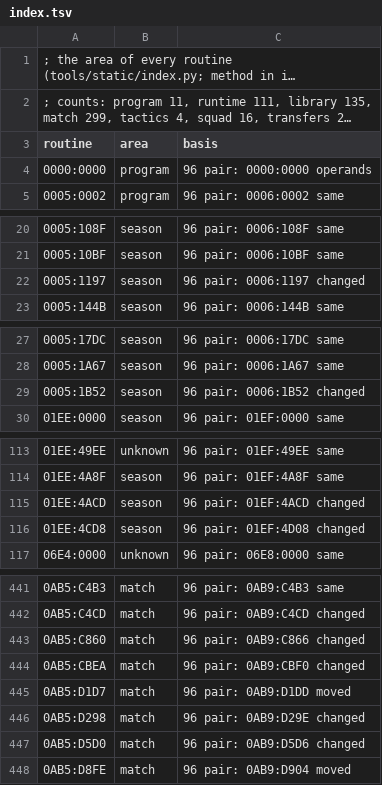
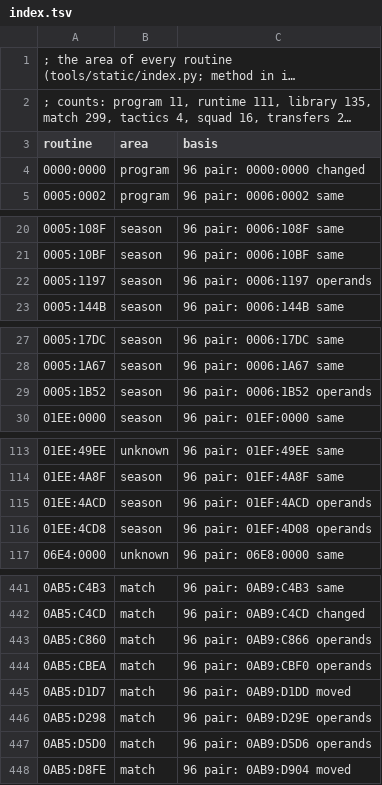
Before and after one commit to diegoami/onenil-archaeology, a TSV file: static/1-095-exe/index.tsv, drawn as a sheet; only a part is shown, gaps mark what is left out; long unchanged cells end in …; the diff covers the shown part only.

```diff
--- a/static/1-095-exe/index.tsv
+++ b/static/1-095-exe/index.tsv
@@ -3,3 +3,3 @@
 routine	area	basis
-0000:0000	program	96 pair: 0000:0000 operands
+0000:0000	program	96 pair: 0000:0000 changed
 0005:0002	program	96 pair: 0006:0002 same
@@ -21,3 +21,3 @@ routine	area	basis
 0005:10BF	season	96 pair: 0006:10BF same
-0005:1197	season	96 pair: 0006:1197 changed
+0005:1197	season	96 pair: 0006:1197 operands
 0005:144B	season	96 pair: 0006:144B same
@@ -28,3 +28,3 @@ routine	area	basis
 0005:1A67	season	96 pair: 0006:1A67 same
-0005:1B52	season	96 pair: 0006:1B52 changed
+0005:1B52	season	96 pair: 0006:1B52 operands
 01EE:0000	season	96 pair: 01EF:0000 same
@@ -114,4 +114,4 @@ routine	area	basis
 01EE:4A8F	season	96 pair: 01EF:4A8F same
-01EE:4ACD	season	96 pair: 01EF:4ACD changed
-01EE:4CD8	season	96 pair: 01EF:4D08 changed
+01EE:4ACD	season	96 pair: 01EF:4ACD operands
+01EE:4CD8	season	96 pair: 01EF:4D08 operands
 06E4:0000	unknown	96 pair: 06E8:0000 same
@@ -442,7 +442,7 @@ routine	area	basis
 0AB5:C4CD	match	96 pair: 0AB9:C4CD changed
-0AB5:C860	match	96 pair: 0AB9:C866 changed
-0AB5:CBEA	match	96 pair: 0AB9:CBF0 changed
+0AB5:C860	match	96 pair: 0AB9:C866 operands
+0AB5:CBEA	match	96 pair: 0AB9:CBF0 operands
 0AB5:D1D7	match	96 pair: 0AB9:D1DD moved
-0AB5:D298	match	96 pair: 0AB9:D29E changed
-0AB5:D5D0	match	96 pair: 0AB9:D5D6 changed
+0AB5:D298	match	96 pair: 0AB9:D29E operands
+0AB5:D5D0	match	96 pair: 0AB9:D5D6 operands
 0AB5:D8FE	match	96 pair: 0AB9:D904 moved
```
Also changed, not shown: 4 edited cells elsewhere in this file, static/areas.tsv, static/delta-95-96.tsv, 3 other files.
